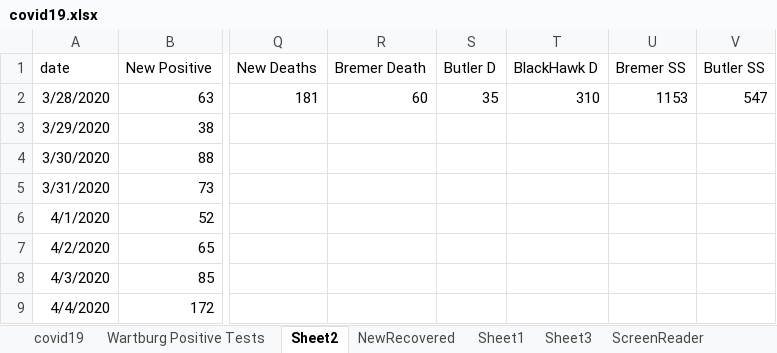
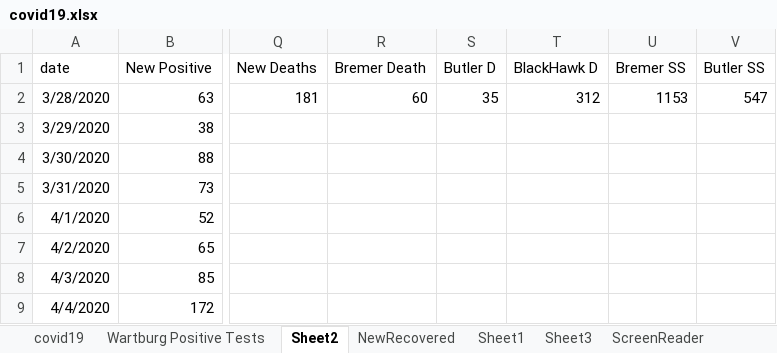
Before and after one commit to mbirgen/COVID19, an Excel workbook: covid19.xlsx, sheet Sheet2, drawn as a sheet; only a part is shown, gaps mark what is left out; values as stored, in another font and other column widths than the file's, no borders; the diff names each change by its address in the sheet, - before the commit and + after, or states it on an @@ line.

```diff
--- a/covid19.xlsx (sheet Sheet2)
+++ b/covid19.xlsx (sheet Sheet2)
-T2 (BlackHawk D): 310
+T2 (BlackHawk D): 312
```
Also changed, not shown: sheet covid19, 27 other files.
